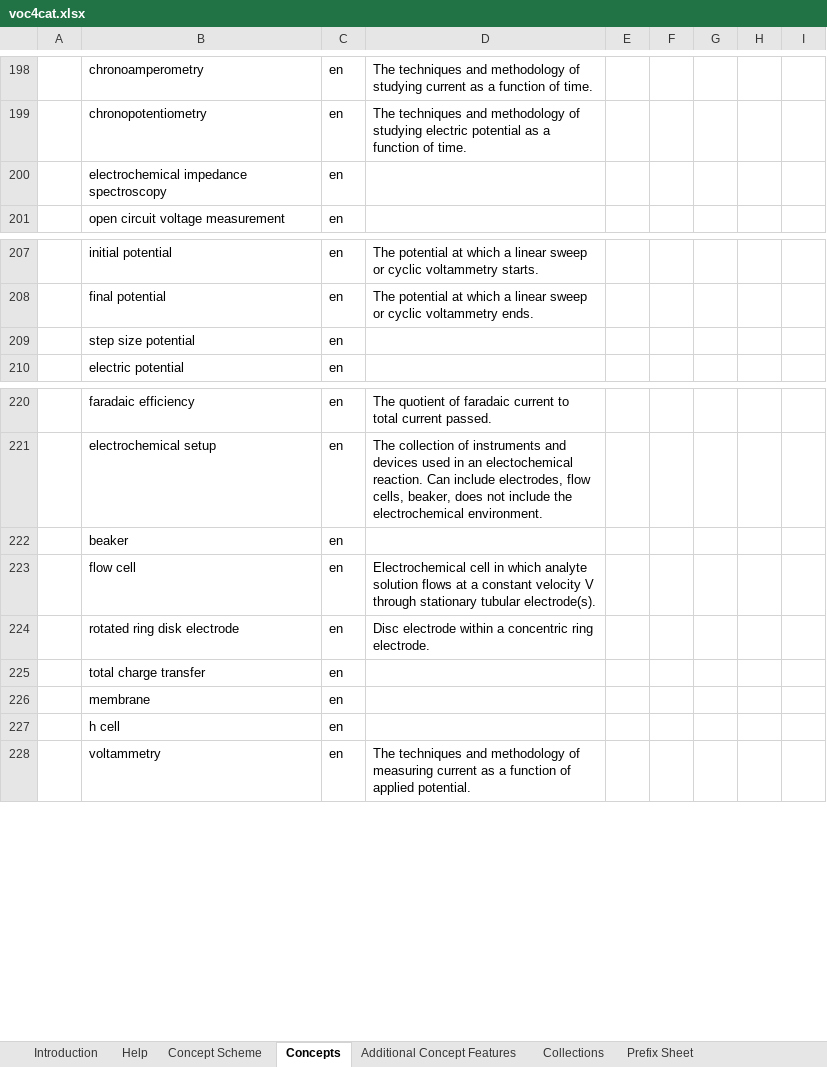
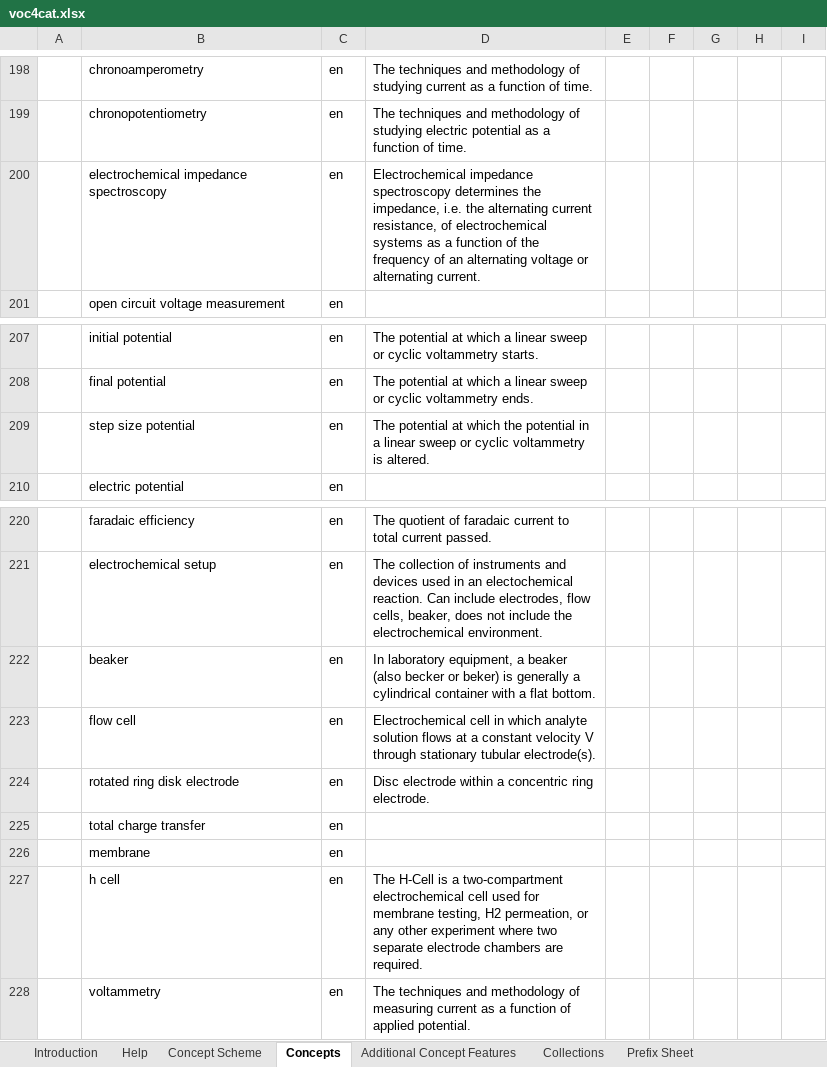
Before and after one commit to nfdi4cat/voc4cat, an Excel workbook: inbox-excel-vocabs/voc4cat.xlsx, sheet Concepts, drawn as a sheet; only a part is shown, gaps mark what is left out; values as stored, in another font and other column widths than the file's, no borders; table styles not drawn; the diff names each change by its address in the sheet, - before the commit and + after, or states it on an @@ line.

Commit message:
update ec terms

```diff
--- a/inbox-excel-vocabs/voc4cat.xlsx (sheet Concepts)
+++ b/inbox-excel-vocabs/voc4cat.xlsx (sheet Concepts)
-D200: (empty)
+D200: Electrochemical impedance spectroscopy determines the impedance, i.e. the alternating current resistance, of electrochemical systems as a function of the frequency of an alternating voltage or alternating current.
-D209: (empty)
+D209: The potential at which the potential in a linear sweep or cyclic voltammetry is altered.
-D222: (empty)
+D222: In laboratory equipment, a beaker (also becker or beker) is generally a cylindrical container with a flat bottom.
-D227: (empty)
+D227: The H-Cell is a two-compartment electrochemical cell used for membrane testing, H2 permeation, or any other experiment where two separate electrode chambers are required.
```
Also changed, not shown: charts or pictures.
